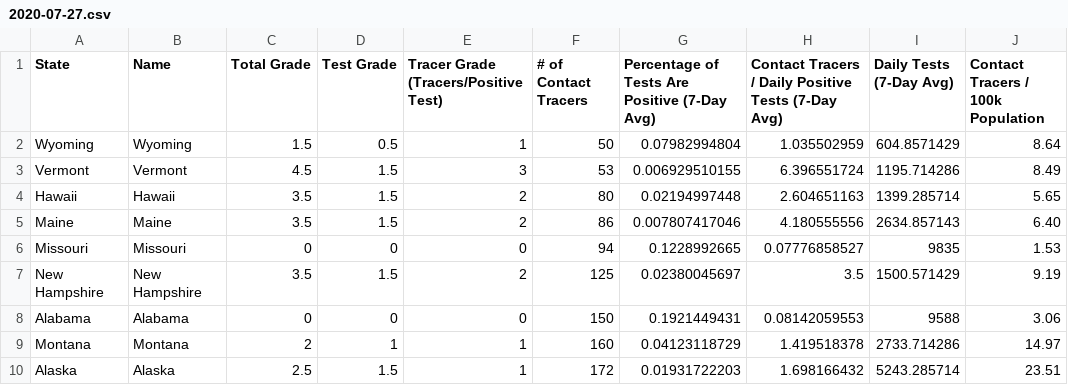
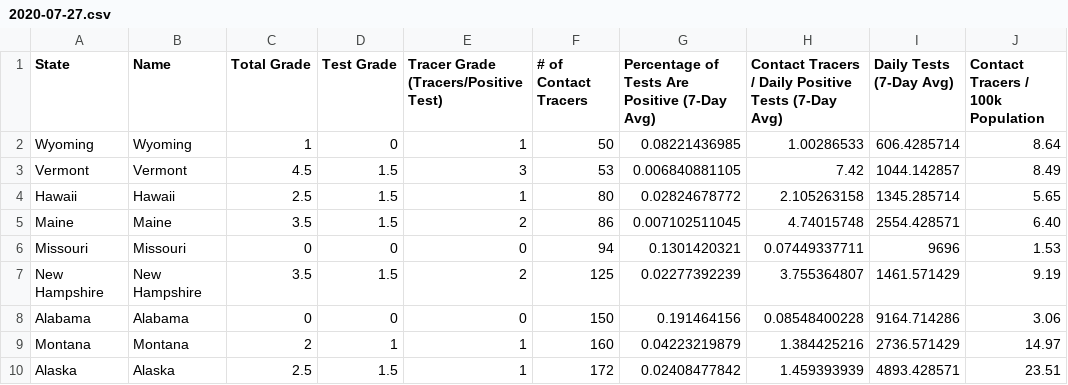
Before and after one commit to bschram/covid-data-public, a CSV file: data/test-and-trace/gsheet-copy/2020-07-27.csv, drawn as a sheet; only a part is shown; the diff covers the shown part only; the diff names each change by its address in the sheet, - before the commit and + after, or states it on an @@ line.

```diff
--- a/data/test-and-trace/gsheet-copy/2020-07-27.csv
+++ b/data/test-and-trace/gsheet-copy/2020-07-27.csv
-C2 (Total Grade): 1.5
+C2 (Total Grade): 1
-D2 (Test Grade): 0.5
+D2 (Test Grade): 0
-G2: 0.07982994804
+G2: 0.08221436985
-H2: 1.035502959
+H2: 1.00286533
-I2 (Daily Tests (7-Day Avg)): 604.8571429
+I2 (Daily Tests (7-Day Avg)): 606.4285714
-G3: 0.006929510155
+G3: 0.006840881105
-H3: 6.396551724
+H3: 7.42
-I3 (Daily Tests (7-Day Avg)): 1195.714286
+I3 (Daily Tests (7-Day Avg)): 1044.142857
-C4 (Total Grade): 3.5
+C4 (Total Grade): 2.5
-E4: 2
+E4: 1
-G4: 0.02194997448
+G4: 0.02824678772
-H4: 2.604651163
+H4: 2.105263158
-I4 (Daily Tests (7-Day Avg)): 1399.285714
+I4 (Daily Tests (7-Day Avg)): 1345.285714
-G5: 0.007807417046
+G5: 0.007102511045
-H5: 4.180555556
+H5: 4.74015748
-I5 (Daily Tests (7-Day Avg)): 2634.857143
+I5 (Daily Tests (7-Day Avg)): 2554.428571
-G6: 0.1228992665
+G6: 0.1301420321
-H6: 0.07776858527
+H6: 0.07449337711
-I6 (Daily Tests (7-Day Avg)): 9835
+I6 (Daily Tests (7-Day Avg)): 9696
-G7: 0.02380045697
+G7: 0.02277392239
-H7: 3.5
+H7: 3.755364807
-I7 (Daily Tests (7-Day Avg)): 1500.571429
+I7 (Daily Tests (7-Day Avg)): 1461.571429
-G8: 0.1921449431
+G8: 0.191464156
-H8: 0.08142059553
+H8: 0.08548400228
-I8 (Daily Tests (7-Day Avg)): 9588
+I8 (Daily Tests (7-Day Avg)): 9164.714286
-G9: 0.04123118729
+G9: 0.04223219879
-H9: 1.419518378
+H9: 1.384425216
-I9 (Daily Tests (7-Day Avg)): 2733.714286
+I9 (Daily Tests (7-Day Avg)): 2736.571429
-G10: 0.01931722203
+G10: 0.02408477842
-H10: 1.698166432
+H10: 1.459393939
-I10 (Daily Tests (7-Day Avg)): 5243.285714
+I10 (Daily Tests (7-Day Avg)): 4893.428571
```
Also changed, not shown: 127 edited cells elsewhere in this file, 7 other files.
